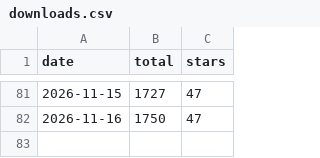
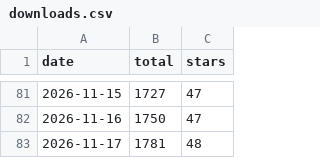
Before and after one commit to emailops/emailops, a CSV file: downloads.csv, drawn as a sheet; only a part is shown, gaps mark what is left out.

```diff
--- a/downloads.csv
+++ b/downloads.csv
@@ -82 +82,2 @@ date,total,stars
 2026-11-16,1750,47
+2026-11-17,1781,48
```
